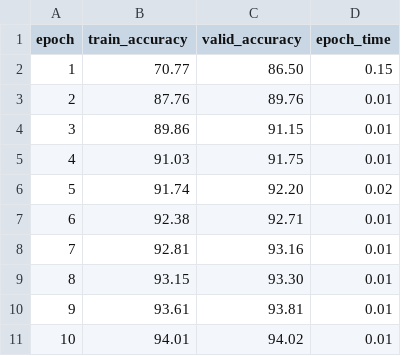
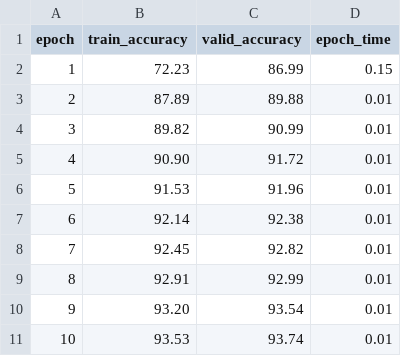
Before and after one commit to Visual-Studio-Coder/mnist_linux_benchmark, a CSV file: rust/rust_benchmark/stats/rust_metrics.csv, drawn as a sheet.

```diff
--- a/rust/rust_benchmark/stats/rust_metrics.csv
+++ b/rust/rust_benchmark/stats/rust_metrics.csv
@@ -1,11 +1,11 @@
 epoch,train_accuracy,valid_accuracy,epoch_time
-1,70.77,86.50,0.15
-2,87.76,89.76,0.01
-3,89.86,91.15,0.01
-4,91.03,91.75,0.01
-5,91.74,92.20,0.02
-6,92.38,92.71,0.01
-7,92.81,93.16,0.01
-8,93.15,93.30,0.01
-9,93.61,93.81,0.01
-10,94.01,94.02,0.01
+1,72.23,86.99,0.15
+2,87.89,89.88,0.01
+3,89.82,90.99,0.01
+4,90.90,91.72,0.01
+5,91.53,91.96,0.01
+6,92.14,92.38,0.01
+7,92.45,92.82,0.01
+8,92.91,92.99,0.01
+9,93.20,93.54,0.01
+10,93.53,93.74,0.01
```
Also changed, not shown: cpp/cpp_benchmark/build/stats/cpp_metrics.csv, python/stats/py_metrics.csv, 11 other files.
